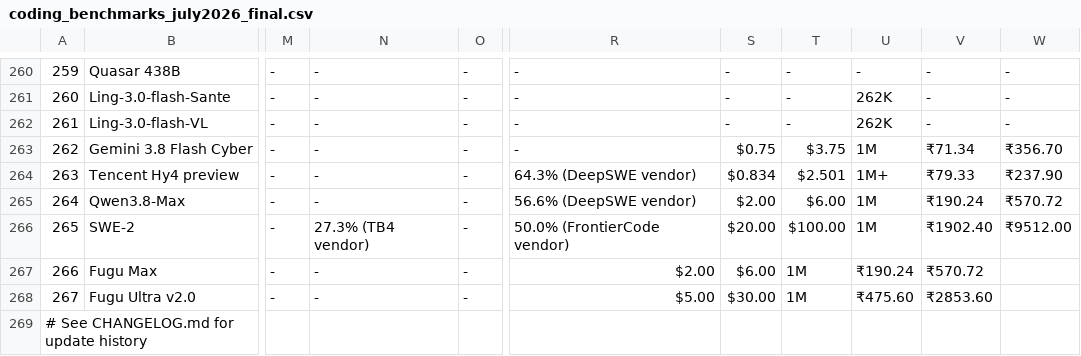
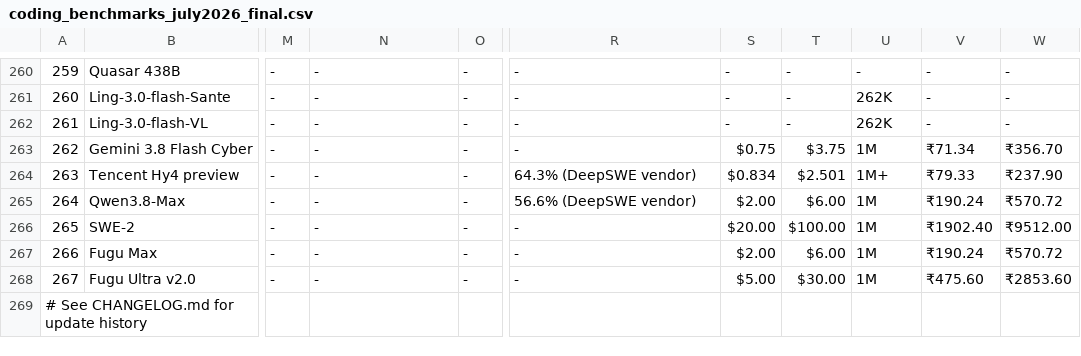
Before and after one commit to sachindeepcleaning-coder/ai-tracker, a CSV file: coding_benchmarks_july2026_final.csv, drawn as a sheet; only a part is shown, gaps mark what is left out; the diff names each change by its address in the sheet, - before the commit and + after, or states it on an @@ line.

Commit message:
Audit fixes: CSV->data.json regen pipeline, data integrity gate, tab-switch test
P0 data integrity:
- Fix 3 string-price rows (rank-265/266/267): prices/INR now numeric, is_free boolean
- Fix malformed CSV rows 267/268 (missing 11th benchmark cell broke column alignment)
- Clear misattributed SWE-2 cells (TB4 27.3% was in GPQA col, FrontierCode 50.0% in ARC col)
- Add npm run data: scripts/regen-data.mjs regenerates data.json from CSV, preserves curated released/is_free, normalizes prices/Q4/'-'->null
- Recover 201 data fields the manual data.json was missing (benchmarks, prices from CSV)

P1 product quality:
- Backfill DeepSeek V4 Pro released=2026-08-13 (Tracker "V4 Pro 0813"); 31/267 dated
- CostCalc: fuzzy fallback now logs resolved name (console.info) for pricing verification
- useModels: dev-only invariant check (unique ids, contiguous ranks) warns on malformed regens
- Tracker frontier: SWE-2 92.8 (vendor) tops TB2.1 per CSV; chart + text updated

P2 polish:
- frontend README: remove stale pagination note; document regen script, vitest, Actions Pages mode
- JSDoc Model typedef in useModels.js (row shape documented)
- App tab-switch test: clicks Leaderboards tab, lazy chunk resolves, boards render (32 tests total)
- React imports on all components (vitest classic-JSX path); ResizeObserver/scrollIntoView stubs

32 tests, lint clean, build passes (373KB eager + split chunks).

```diff
--- a/coding_benchmarks_july2026_final.csv
+++ b/coding_benchmarks_july2026_final.csv
-N266: 27.3% (TB4 vendor)
+N266: -
-R266: 50.0% (FrontierCode vendor)
+R266: -
-R267: $2.00
+R267: -
-S267: $6.00
+S267: $2.00
-T267: 1M
+T267: $6.00
-U267: ₹190.24
+U267: 1M
-V267: ₹570.72
+V267: ₹190.24
-W267: (empty)
+W267: ₹570.72
-R268: $5.00
+R268: -
-S268: $30.00
+S268: $5.00
-T268: 1M
+T268: $30.00
-U268: ₹475.60
+U268: 1M
-V268: ₹2853.60
+V268: ₹475.60
-W268: (empty)
+W268: ₹2853.60
```
Also changed, not shown: 15 other files.
